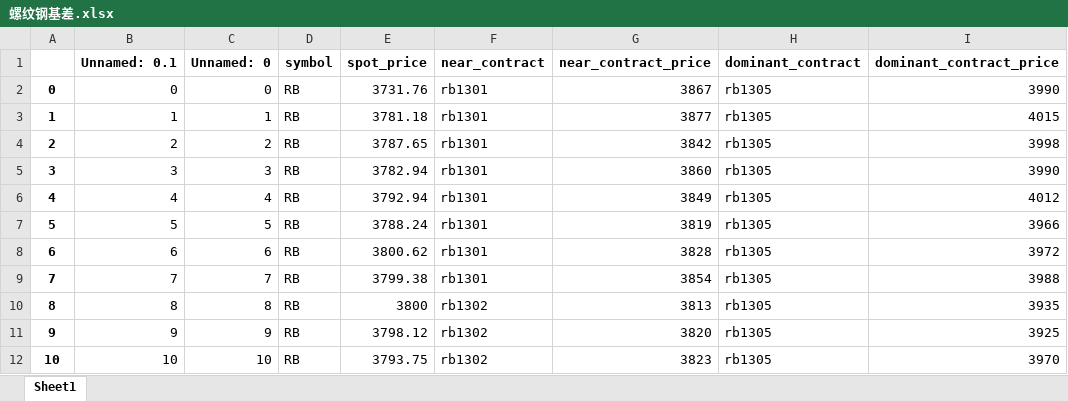
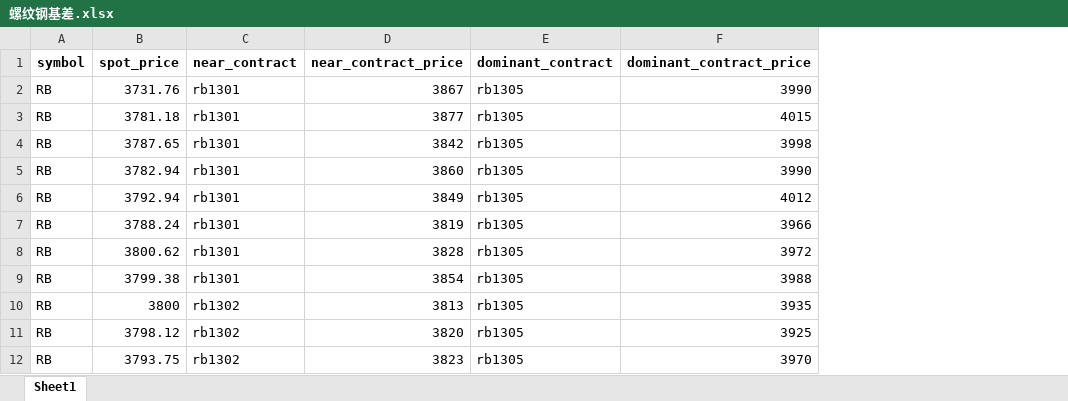
Before and after one commit to Howard-66/futures_nexus, an Excel workbook: steel/data/mid-stream/螺纹钢/螺纹钢基差.xlsx, sheet Sheet1, drawn as a sheet; only a part is shown; values as stored, in another font and other column widths than the file's, no borders; the diff names each change by its address in the sheet, - before the commit and + after, or states it on an @@ line.

Commit message:
1.add initial mode in SymbolData.update_akshare_file method; 2.add basis data for steel-I; 3.try to build web app with Streamlit and Dash

```diff
--- a/steel/data/mid-stream/螺纹钢/螺纹钢基差.xlsx (sheet Sheet1)
+++ b/steel/data/mid-stream/螺纹钢/螺纹钢基差.xlsx (sheet Sheet1)
-column A, rows 2-12: 0 | 1 | 2 | 3 | 4 | 5 | 6 | 7 | 8 | 9 | 10
-column B (Unnamed: 0.1), rows 2-12: 0 | 1 | 2 | 3 | 4 | 5 | 6 | 7 | 8 | 9 | 10
-column C (Unnamed: 0), rows 2-12: 0 | 1 | 2 | 3 | 4 | 5 | 6 | 7 | 8 | 9 | 10
```
Also changed, not shown: 6 other files.
